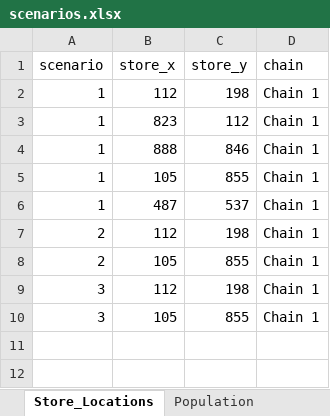
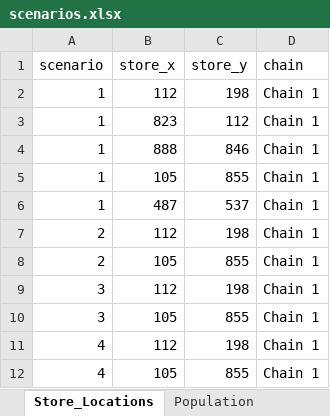
Before and after one commit to SandraRudeloff/Pattern_Comparison_Toy_Example, an Excel workbook: Traceback_Model/Data/scenarios.xlsx, sheet Store_Locations, drawn as a sheet; values as stored, in another font and other column widths than the file's, no borders; the diff names each change by its address in the sheet, - before the commit and + after, or states it on an @@ line.

```diff
--- a/Traceback_Model/Data/scenarios.xlsx (sheet Store_Locations)
+++ b/Traceback_Model/Data/scenarios.xlsx (sheet Store_Locations)
+row 11: 4 | 112 | 198 | Chain 1
+row 12: 4 | 105 | 855 | Chain 1
```
Also changed, not shown: sheet Outbreak_Locations, sheet Population.
